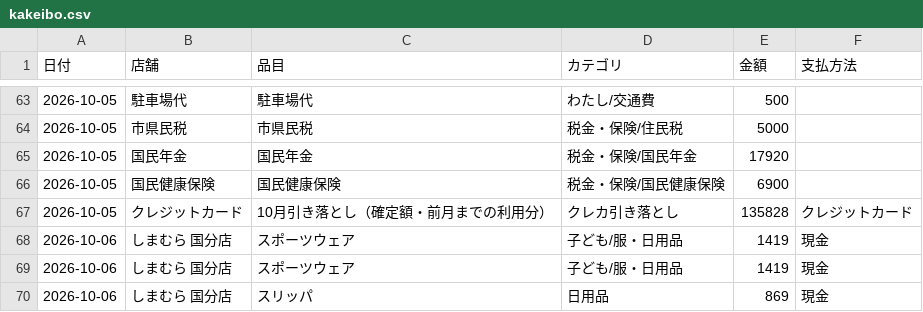
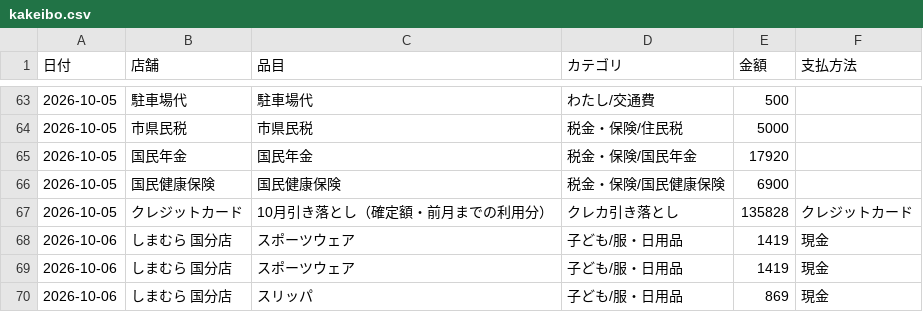
Before and after one commit to kiri-gohan/kiri-gohan, a CSV file: kakeibo/kakeibo.csv, drawn as a sheet; only a part is shown, gaps mark what is left out.

```diff
--- a/kakeibo/kakeibo.csv
+++ b/kakeibo/kakeibo.csv
@@ -69,2 +69,2 @@
 2026-10-06,しまむら 国分店,スポーツウェア,子ども/服・日用品,1419,現金
-2026-10-06,しまむら 国分店,スリッパ,日用品,869,現金
+2026-10-06,しまむら 国分店,スリッパ,子ども/服・日用品,869,現金
```
